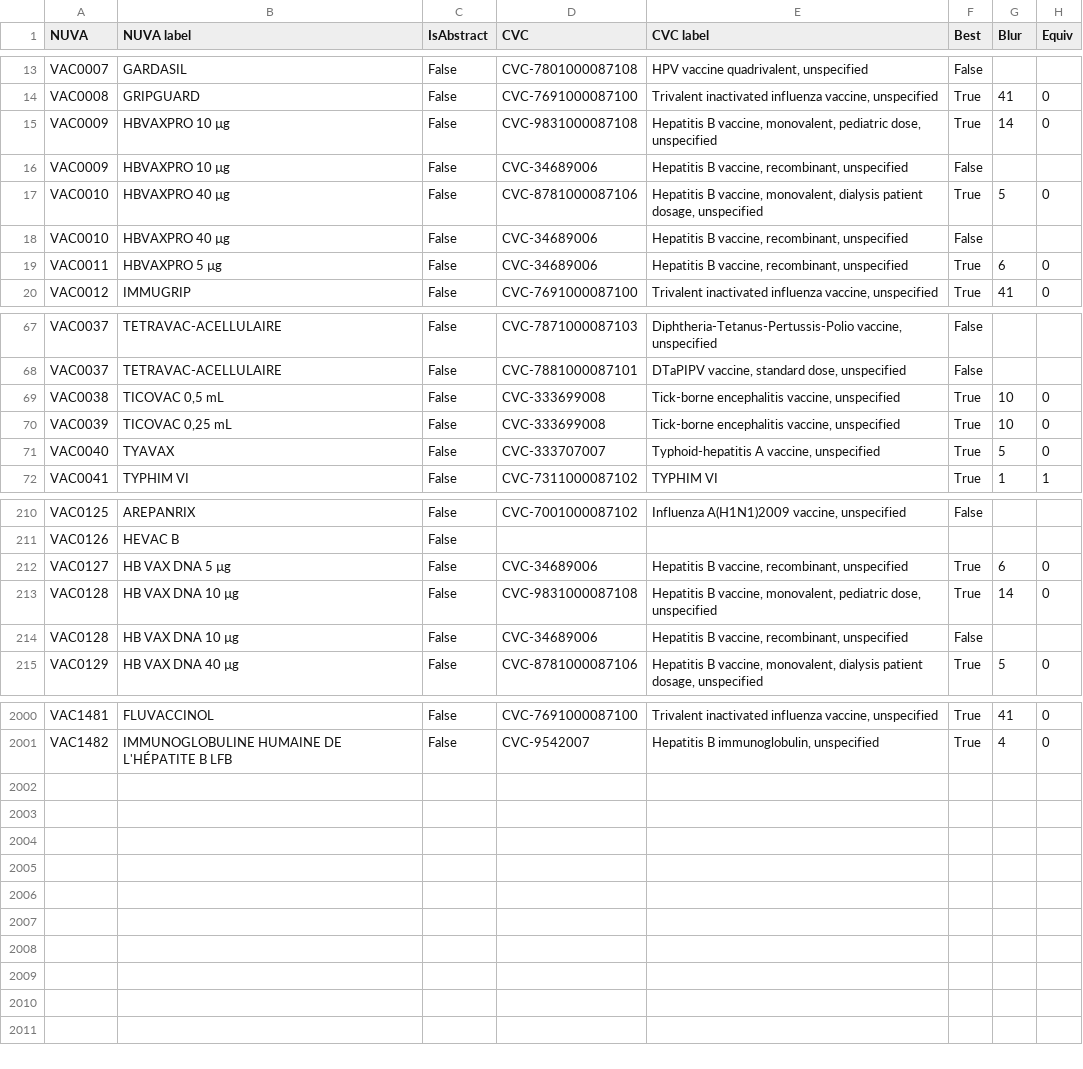
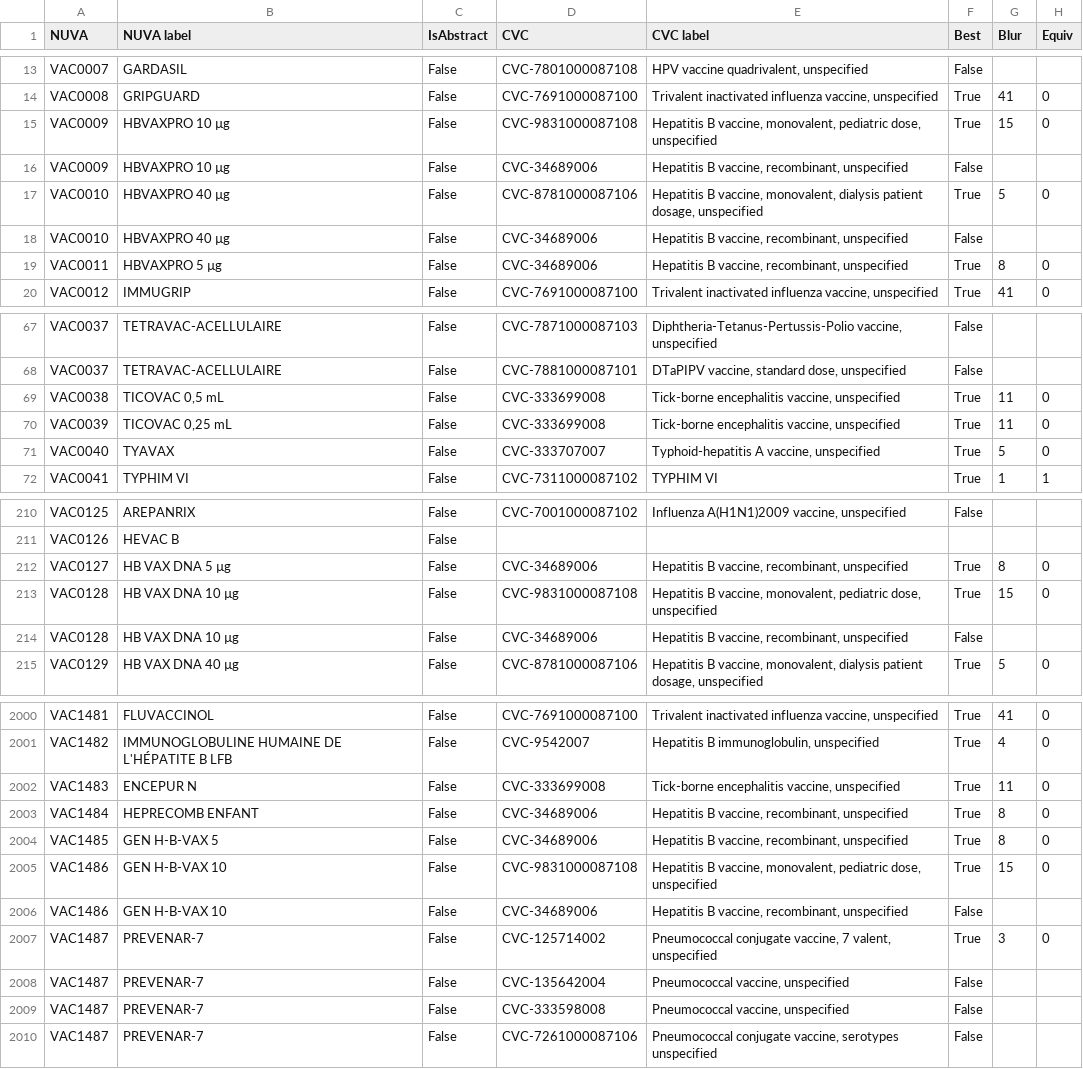
Before and after one commit to IVC-NUVA/NUVA, a CSV file: Release/Alignments/CVC/nuva2CVC.csv, drawn as a sheet; only a part is shown, gaps mark what is left out; the diff covers the shown part only.

```diff
--- a/Release/Alignments/CVC/nuva2CVC.csv
+++ b/Release/Alignments/CVC/nuva2CVC.csv
@@ -14,3 +14,3 @@ VAC0007;GARDASIL;False;CVC-7801000087108;HPV vaccine quadrivalent, unspecified;F
 VAC0008;GRIPGUARD;False;CVC-7691000087100;Trivalent inactivated influenza vaccine, unspecified;True;41;0
-VAC0009;HBVAXPRO 10 µg;False;CVC-9831000087108;Hepatitis B vaccine, monovalent, pediatric dose, unspecified;True;14;0
+VAC0009;HBVAXPRO 10 µg;False;CVC-9831000087108;Hepatitis B vaccine, monovalent, pediatric dose, unspecified;True;15;0
 VAC0009;HBVAXPRO 10 µg;False;CVC-34689006;Hepatitis B vaccine, recombinant, unspecified;False;;
@@ -18,3 +18,3 @@ VAC0010;HBVAXPRO 40 µg;False;CVC-8781000087106;Hepatitis B vaccine, monovalent,
 VAC0010;HBVAXPRO 40 µg;False;CVC-34689006;Hepatitis B vaccine, recombinant, unspecified;False;;
-VAC0011;HBVAXPRO 5 µg;False;CVC-34689006;Hepatitis B vaccine, recombinant, unspecified;True;6;0
+VAC0011;HBVAXPRO 5 µg;False;CVC-34689006;Hepatitis B vaccine, recombinant, unspecified;True;8;0
 VAC0012;IMMUGRIP;False;CVC-7691000087100;Trivalent inactivated influenza vaccine, unspecified;True;41;0
@@ -68,4 +68,4 @@ VAC0037;TETRAVAC-ACELLULAIRE;False;CVC-7871000087103;Diphtheria-Tetanus-Pertussi
 VAC0037;TETRAVAC-ACELLULAIRE;False;CVC-7881000087101;DTaPIPV vaccine, standard dose, unspecified;False;;
-VAC0038;TICOVAC 0,5 mL;False;CVC-333699008;Tick-borne encephalitis vaccine, unspecified;True;10;0
-VAC0039;TICOVAC 0,25 mL;False;CVC-333699008;Tick-borne encephalitis vaccine, unspecified;True;10;0
+VAC0038;TICOVAC 0,5 mL;False;CVC-333699008;Tick-borne encephalitis vaccine, unspecified;True;11;0
+VAC0039;TICOVAC 0,25 mL;False;CVC-333699008;Tick-borne encephalitis vaccine, unspecified;True;11;0
 VAC0040;TYAVAX;False;CVC-333707007;Typhoid-hepatitis A vaccine, unspecified;True;5;0
@@ -211,4 +211,4 @@ VAC0125;AREPANRIX;False;CVC-7001000087102;Influenza A(H1N1)2009 vaccine, unspeci
 VAC0126;HEVAC B;False;;;;
-VAC0127;HB VAX DNA 5 µg;False;CVC-34689006;Hepatitis B vaccine, recombinant, unspecified;True;6;0
-VAC0128;HB VAX DNA 10 µg;False;CVC-9831000087108;Hepatitis B vaccine, monovalent, pediatric dose, unspecified;True;14;0
+VAC0127;HB VAX DNA 5 µg;False;CVC-34689006;Hepatitis B vaccine, recombinant, unspecified;True;8;0
+VAC0128;HB VAX DNA 10 µg;False;CVC-9831000087108;Hepatitis B vaccine, monovalent, pediatric dose, unspecified;True;15;0
 VAC0128;HB VAX DNA 10 µg;False;CVC-34689006;Hepatitis B vaccine, recombinant, unspecified;False;;
@@ -2001 +2001,10 @@ VAC1481;FLUVACCINOL;False;CVC-7691000087100;Trivalent inactivated influenza vacc
 VAC1482;IMMUNOGLOBULINE HUMAINE DE L'HÉPATITE B LFB;False;CVC-9542007;Hepatitis B immunoglobulin, unspecified;True;4;0
+VAC1483;ENCEPUR N;False;CVC-333699008;Tick-borne encephalitis vaccine, unspecified;True;11;0
+VAC1484;HEPRECOMB ENFANT;False;CVC-34689006;Hepatitis B vaccine, recombinant, unspecified;True;8;0
+VAC1485;GEN H-B-VAX 5;False;CVC-34689006;Hepatitis B vaccine, recombinant, unspecified;True;8;0
+VAC1486;GEN H-B-VAX 10;False;CVC-9831000087108;Hepatitis B vaccine, monovalent, pediatric dose, unspecified;True;15;0
+VAC1486;GEN H-B-VAX 10;False;CVC-34689006;Hepatitis B vaccine, recombinant, unspecified;False;;
+VAC1487;PREVENAR-7;False;CVC-125714002;Pneumococcal conjugate vaccine, 7 valent, unspecified;True;3;0
+VAC1487;PREVENAR-7;False;CVC-135642004;Pneumococcal vaccine, unspecified;False;;
+VAC1487;PREVENAR-7;False;CVC-333598008;Pneumococcal vaccine, unspecified;False;;
+VAC1487;PREVENAR-7;False;CVC-7261000087106;Pneumococcal conjugate vaccine, serotypes unspecified;False;;
```
Also changed, not shown: 27 edited cells elsewhere in this file, Release/Alignments/AIC/nuva2AIC.csv, Release/Alignments/CVX/nuva2CVX.csv, 50 other files.
